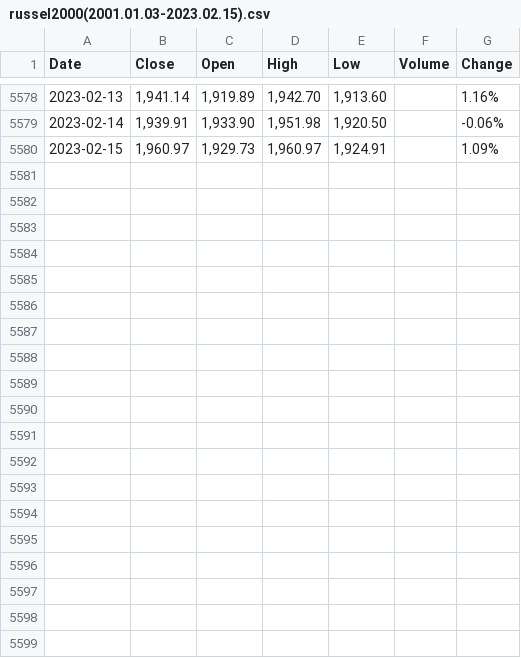
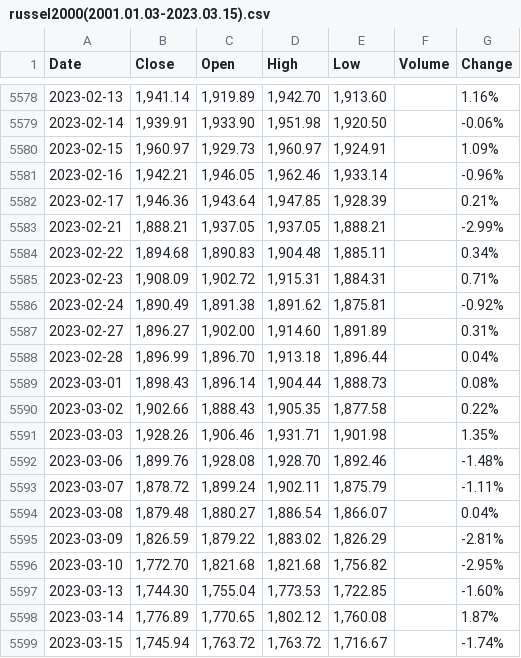
Before and after one commit to lhshs/Stock_Pjt, a CSV file: data/Index/russel2000(2001.01.03-2023.03.15).csv (was data/russel2000(2001.01.03-2023.02.15).csv), drawn as a sheet; only a part is shown, gaps mark what is left out; the diff names each change by its address in the sheet, - before the commit and + after, or states it on an @@ line.

```diff
--- a/data/russel2000(2001.01.03-2023.02.15).csv
+++ b/data/Index/russel2000(2001.01.03-2023.03.15).csv
+row 5581: 2023-02-16 | 1,942.21 | 1,946.05 | 1,962.46 | 1,933.14 |  | -0.96%
+row 5582: 2023-02-17 | 1,946.36 | 1,943.64 | 1,947.85 | 1,928.39 |  | 0.21%
+row 5583: 2023-02-21 | 1,888.21 | 1,937.05 | 1,937.05 | 1,888.21 |  | -2.99%
+row 5584: 2023-02-22 | 1,894.68 | 1,890.83 | 1,904.48 | 1,885.11 |  | 0.34%
+row 5585: 2023-02-23 | 1,908.09 | 1,902.72 | 1,915.31 | 1,884.31 |  | 0.71%
+row 5586: 2023-02-24 | 1,890.49 | 1,891.38 | 1,891.62 | 1,875.81 |  | -0.92%
+row 5587: 2023-02-27 | 1,896.27 | 1,902.00 | 1,914.60 | 1,891.89 |  | 0.31%
+row 5588: 2023-02-28 | 1,896.99 | 1,896.70 | 1,913.18 | 1,896.44 |  | 0.04%
+row 5589: 2023-03-01 | 1,898.43 | 1,896.14 | 1,904.44 | 1,888.73 |  | 0.08%
+row 5590: 2023-03-02 | 1,902.66 | 1,888.43 | 1,905.35 | 1,877.58 |  | 0.22%
+row 5591: 2023-03-03 | 1,928.26 | 1,906.46 | 1,931.71 | 1,901.98 |  | 1.35%
+row 5592: 2023-03-06 | 1,899.76 | 1,928.08 | 1,928.70 | 1,892.46 |  | -1.48%
+row 5593: 2023-03-07 | 1,878.72 | 1,899.24 | 1,902.11 | 1,875.79 |  | -1.11%
+row 5594: 2023-03-08 | 1,879.48 | 1,880.27 | 1,886.54 | 1,866.07 |  | 0.04%
+row 5595: 2023-03-09 | 1,826.59 | 1,879.22 | 1,883.02 | 1,826.29 |  | -2.81%
+row 5596: 2023-03-10 | 1,772.70 | 1,821.68 | 1,821.68 | 1,756.82 |  | -2.95%
+row 5597: 2023-03-13 | 1,744.30 | 1,755.04 | 1,773.53 | 1,722.85 |  | -1.60%
+row 5598: 2023-03-14 | 1,776.89 | 1,770.65 | 1,802.12 | 1,760.08 |  | 1.87%
+row 5599: 2023-03-15 | 1,745.94 | 1,763.72 | 1,763.72 | 1,716.67 |  | -1.74%
```
Also changed, not shown: data/Index/dow(2001.01.02-2023.03.15).csv, data/Index/kospi(1990.01.02-2023.03.15).csv, 33 other files.
